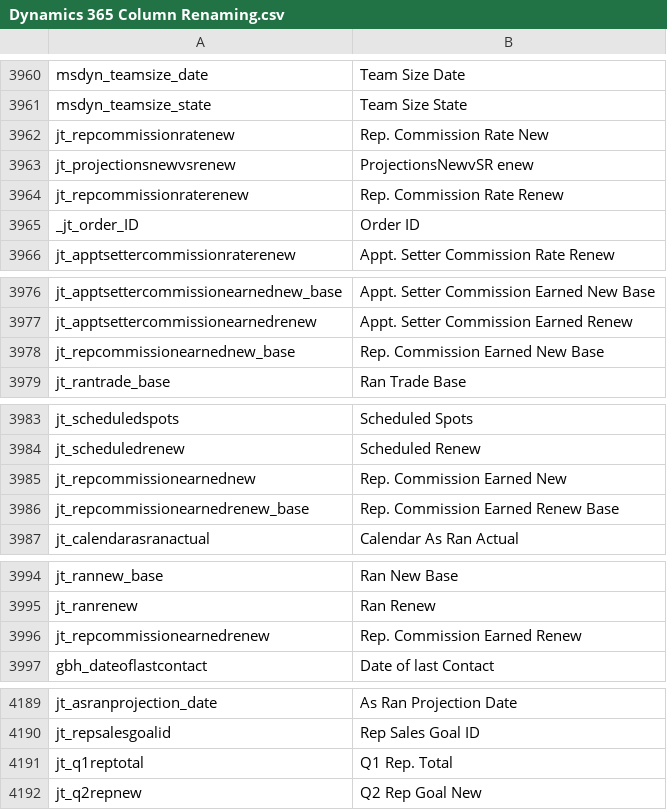
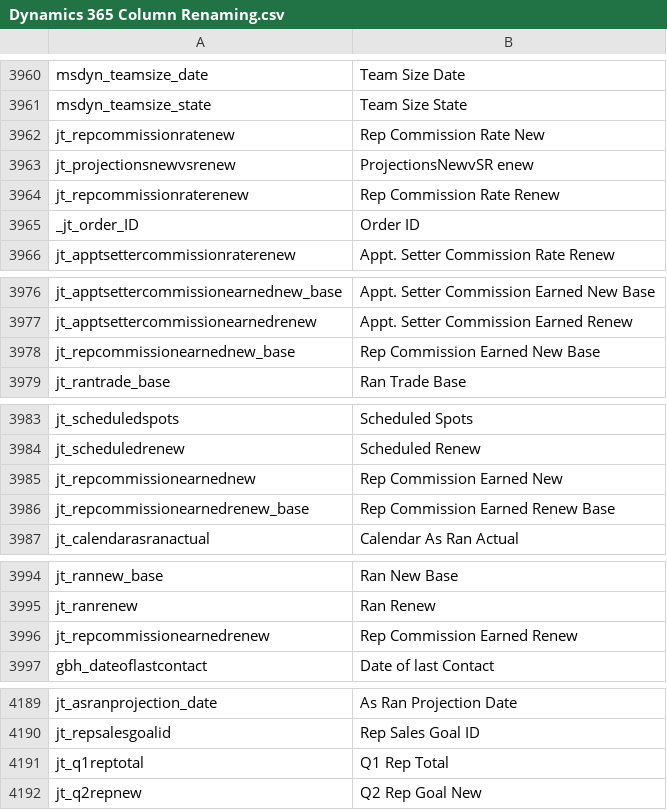
Before and after one commit to preston-reynolds/M-aids, a CSV file: Dynamics 365 Column Renaming.csv, drawn as a sheet; only a part is shown, gaps mark what is left out.

Commit message:
Update Dynamics 365 Column Renaming.csv

```diff
--- a/Dynamics 365 Column Renaming.csv
+++ b/Dynamics 365 Column Renaming.csv
@@ -3961,5 +3961,5 @@ msdyn_teamsize_date,Team Size Date
 msdyn_teamsize_state,Team Size State
-jt_repcommissionratenew,Rep. Commission Rate New
+jt_repcommissionratenew,Rep Commission Rate New
 jt_projectionsnewvsrenew,ProjectionsNewvSR enew
-jt_repcommissionraterenew,Rep. Commission Rate Renew
+jt_repcommissionraterenew,Rep Commission Rate Renew
 _jt_order_ID,Order ID
@@ -3977,3 +3977,3 @@ jt_apptsettercommissionearnednew_base,Appt. Setter Commission Earned New Base
 jt_apptsettercommissionearnedrenew,Appt. Setter Commission Earned Renew
-jt_repcommissionearnednew_base,Rep. Commission Earned New Base
+jt_repcommissionearnednew_base,Rep Commission Earned New Base
 jt_rantrade_base,Ran Trade Base
@@ -3984,4 +3984,4 @@ jt_scheduledspots,Scheduled Spots
 jt_scheduledrenew,Scheduled Renew
-jt_repcommissionearnednew,Rep. Commission Earned New
-jt_repcommissionearnedrenew_base,Rep. Commission Earned Renew Base
+jt_repcommissionearnednew,Rep Commission Earned New
+jt_repcommissionearnedrenew_base,Rep Commission Earned Renew Base
 jt_calendarasranactual,Calendar As Ran Actual
@@ -3995,3 +3995,3 @@ jt_rannew_base,Ran New Base
 jt_ranrenew,Ran Renew
-jt_repcommissionearnedrenew,Rep. Commission Earned Renew
+jt_repcommissionearnedrenew,Rep Commission Earned Renew
 gbh_dateoflastcontact,Date of last Contact
@@ -4190,3 +4190,3 @@ jt_asranprojection_date,As Ran Projection Date
 jt_repsalesgoalid,Rep Sales Goal ID
-jt_q1reptotal,Q1 Rep. Total
+jt_q1reptotal,Q1 Rep Total
 jt_q2repnew,Q2 Rep Goal New
```
